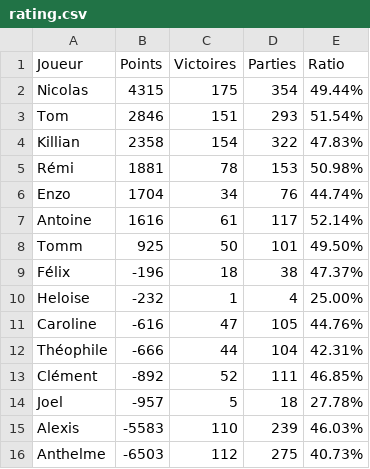
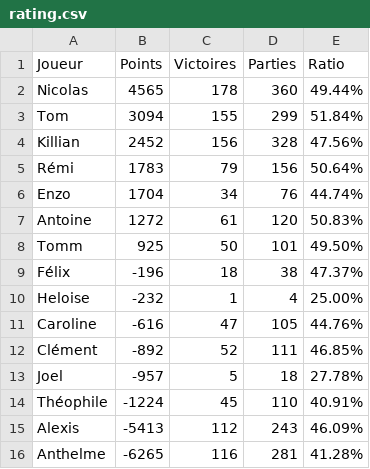
Before and after one commit to Nicolas62x/TarotCalculator, a CSV file: output/rating.csv, drawn as a sheet.

```diff
--- a/output/rating.csv
+++ b/output/rating.csv
@@ -1,8 +1,8 @@
 Joueur;Points;Victoires;Parties;Ratio
-Nicolas;4315;175;354;49.44%
-Tom;2846;151;293;51.54%
-Killian;2358;154;322;47.83%
-Rémi;1881;78;153;50.98%
+Nicolas;4565;178;360;49.44%
+Tom;3094;155;299;51.84%
+Killian;2452;156;328;47.56%
+Rémi;1783;79;156;50.64%
 Enzo;1704;34;76;44.74%
-Antoine;1616;61;117;52.14%
+Antoine;1272;61;120;50.83%
 Tomm;925;50;101;49.50%
@@ -11,6 +11,6 @@ Heloise;-232;1;4;25.00%
 Caroline;-616;47;105;44.76%
-Théophile;-666;44;104;42.31%
 Clément;-892;52;111;46.85%
 Joel;-957;5;18;27.78%
-Alexis;-5583;110;239;46.03%
-Anthelme;-6503;112;275;40.73%
+Théophile;-1224;45;110;40.91%
+Alexis;-5413;112;243;46.09%
+Anthelme;-6265;116;281;41.28%
```
Also changed, not shown: TarotGG.csv, output/history.csv, 2 other files.
